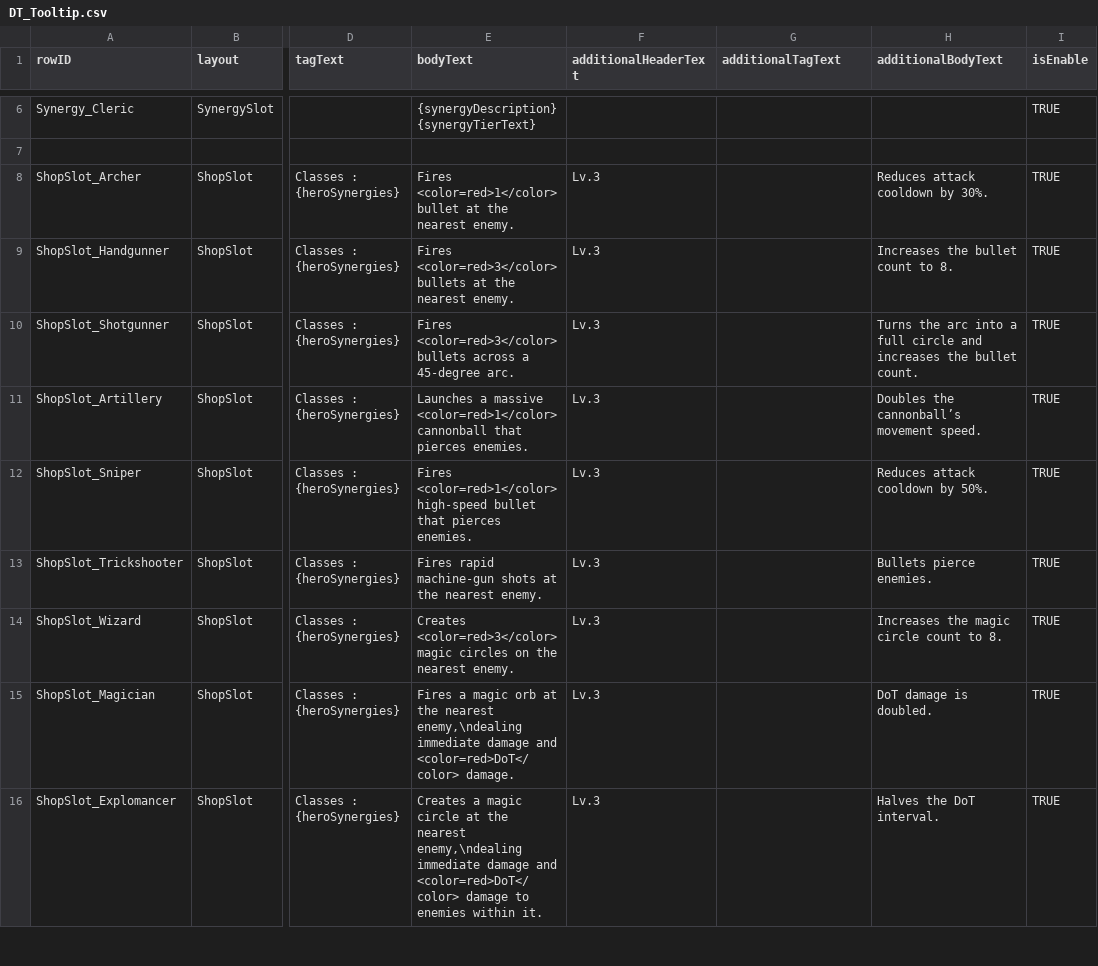
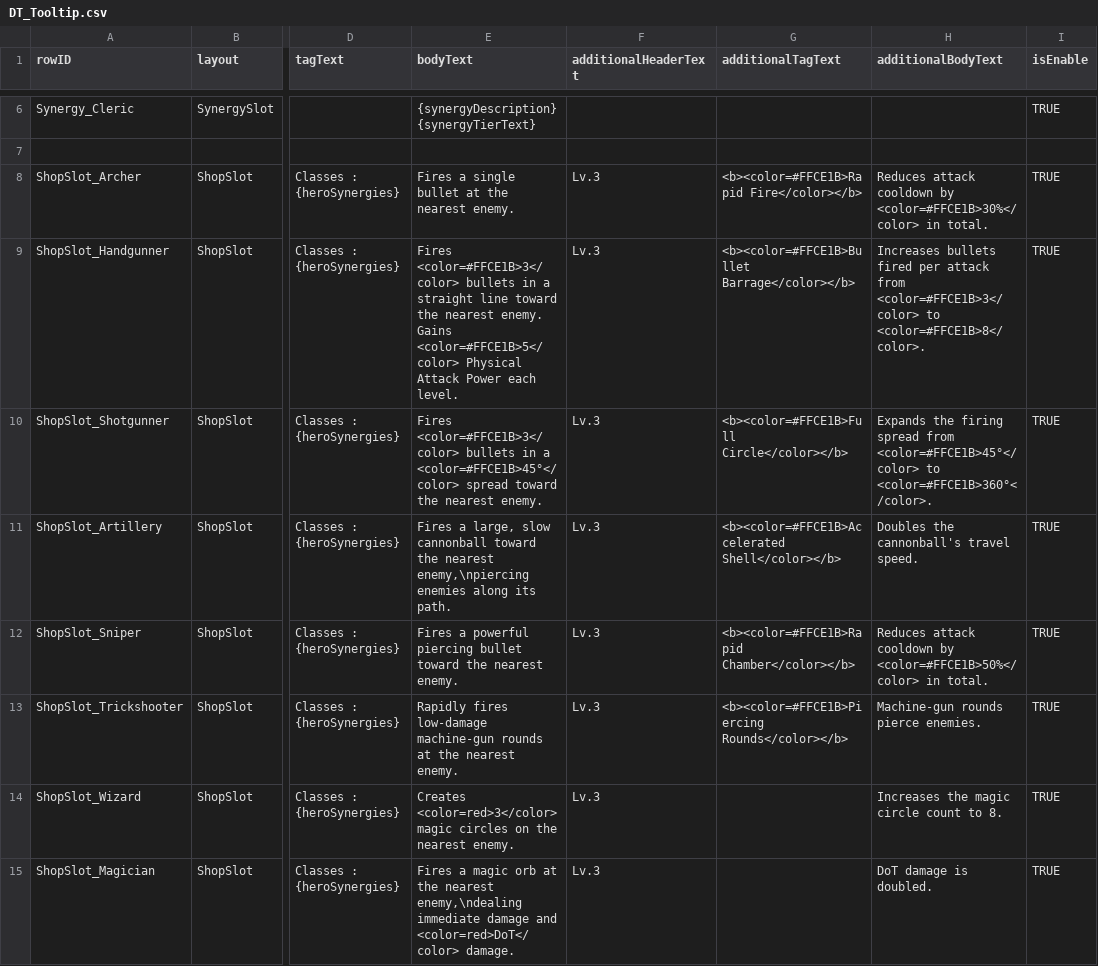
Before and after one commit to jxng-min/PNTD, a CSV file: Assets/Resources/DataTables/Global/DT_Tooltip.csv, drawn as a sheet; only a part is shown, gaps mark what is left out; the shorter side is filled out with more unchanged rows; the diff covers the shown part only; the diff names each change by its address in the sheet, - before the commit and + after, or states it on an @@ line.

```diff
--- a/Assets/Resources/DataTables/Global/DT_Tooltip.csv
+++ b/Assets/Resources/DataTables/Global/DT_Tooltip.csv
-E8 (bodyText): Fires <color=red>1</color> bullet at…
+E8 (bodyText): Fires a single bullet at…
-G8 (additionalTagText): (empty)
+G8 (additionalTagText): <b><color=#FFCE1B>Rapid Fire</color></b>
-H8 (additionalBodyText): …cooldown by 30%.
+H8 (additionalBodyText): …cooldown by <color=#FFCE1B>30%</color> in total.
-E9 (bodyText): Fires <color=red>3</color> bullets at the nearest enemy.
+E9 (bodyText): Fires <color=#FFCE1B>3</color> bullets in a straight line toward the nearest enemy. Gains <color=#FFCE1B>5</color> Physical Attack Power each level.
-G9 (additionalTagText): (empty)
+G9 (additionalTagText): <b><color=#FFCE1B>Bullet Barrage</color></b>
-H9 (additionalBodyText): Increases the bullet count to 8.
+H9 (additionalBodyText): Increases bullets fired per attack from <color=#FFCE1B>3</color> to <color=#FFCE1B>8</color>.
-E10 (bodyText): Fires <color=red>3</color> bullets across a 45-degree arc.
+E10 (bodyText): Fires <color=#FFCE1B>3</color> bullets in a <color=#FFCE1B>45°</color> spread toward the nearest enemy.
-G10 (additionalTagText): (empty)
+G10 (additionalTagText): <b><color=#FFCE1B>Full Circle</color></b>
-H10 (additionalBodyText): Turns the arc into a full circle and increases the bullet count.
+H10 (additionalBodyText): Expands the firing spread from <color=#FFCE1B>45°</color> to <color=#FFCE1B>360°</color>.
-E11 (bodyText): Launches a massive <color=red>1</color> cannonball that pierces enemies.
+E11 (bodyText): Fires a large, slow cannonball toward the nearest enemy,\npiercing enemies along its path.
-G11 (additionalTagText): (empty)
+G11 (additionalTagText): <b><color=#FFCE1B>Accelerated Shell</color></b>
-H11 (additionalBodyText): Doubles the cannonball’s movement speed.
+H11 (additionalBodyText): Doubles the cannonball's travel speed.
-E12 (bodyText): Fires <color=red>1</color> high-speed bullet that pierces enemies.
+E12 (bodyText): Fires a powerful piercing bullet toward the nearest enemy.
-G12 (additionalTagText): (empty)
+G12 (additionalTagText): <b><color=#FFCE1B>Rapid Chamber</color></b>
-H12 (additionalBodyText): …cooldown by 50%.
+H12 (additionalBodyText): …cooldown by <color=#FFCE1B>50%</color> in total.
-E13 (bodyText): Fires rapid machine-gun shots at the…
+E13 (bodyText): Rapidly fires low-damage machine-gun rounds at the…
-G13 (additionalTagText): (empty)
+G13 (additionalTagText): <b><color=#FFCE1B>Piercing Rounds</color></b>
-H13 (additionalBodyText): Bullets pierce enemies.
+H13 (additionalBodyText): Machine-gun rounds pierce enemies.
```
Also changed, not shown: 18 edited cells elsewhere in this file, Assets/Resources/DataTables/Enemy/DT_Enemy.csv, 40 other files.
